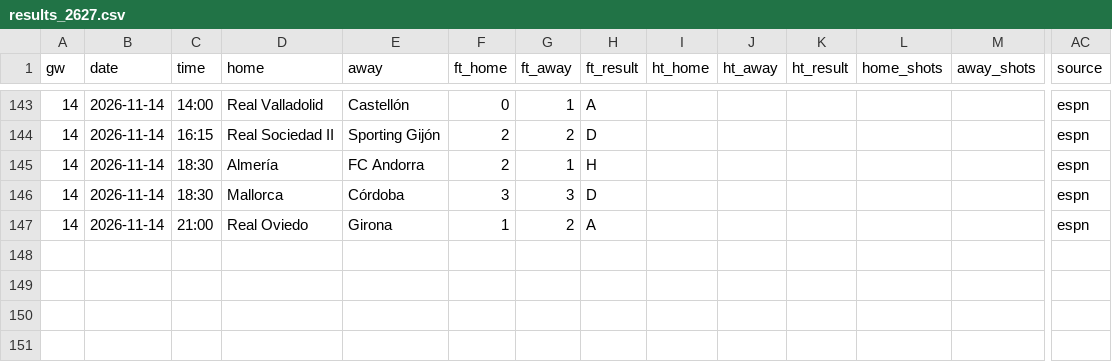
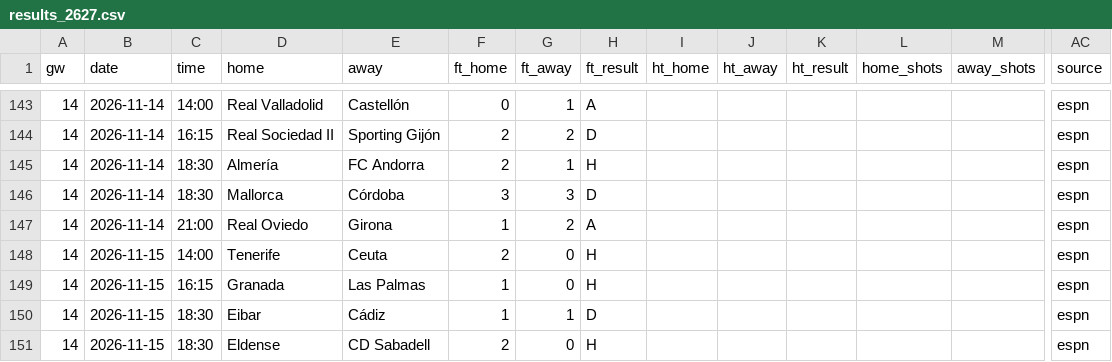
Before and after one commit to L1nu-X/open-matchday, a CSV file: data/ESP_2_segunda-division/results_2627.csv, drawn as a sheet; only a part is shown, gaps mark what is left out; rows hold the shown columns only; the diff names each change by its address in the sheet, - before the commit and + after, or states it on an @@ line.

```diff
--- a/data/ESP_2_segunda-division/results_2627.csv
+++ b/data/ESP_2_segunda-division/results_2627.csv
+row 148: 14 | 2026-11-15 | 14:00 | Tenerife | Ceuta | 2 | 0 | H |  |  |  |  |  | espn
+row 149: 14 | 2026-11-15 | 16:15 | Granada | Las Palmas | 1 | 0 | H |  |  |  |  |  | espn
+row 150: 14 | 2026-11-15 | 18:30 | Eibar | Cádiz | 1 | 1 | D |  |  |  |  |  | espn
+row 151: 14 | 2026-11-15 | 18:30 | Eldense | CD Sabadell | 2 | 0 | H |  |  |  |  |  | espn
```
Also changed, not shown: data/ARG_2_primera-nacional/results_2627.csv, data/ESP_2_segunda-division/fixtures_2627.csv, 11 other files.
